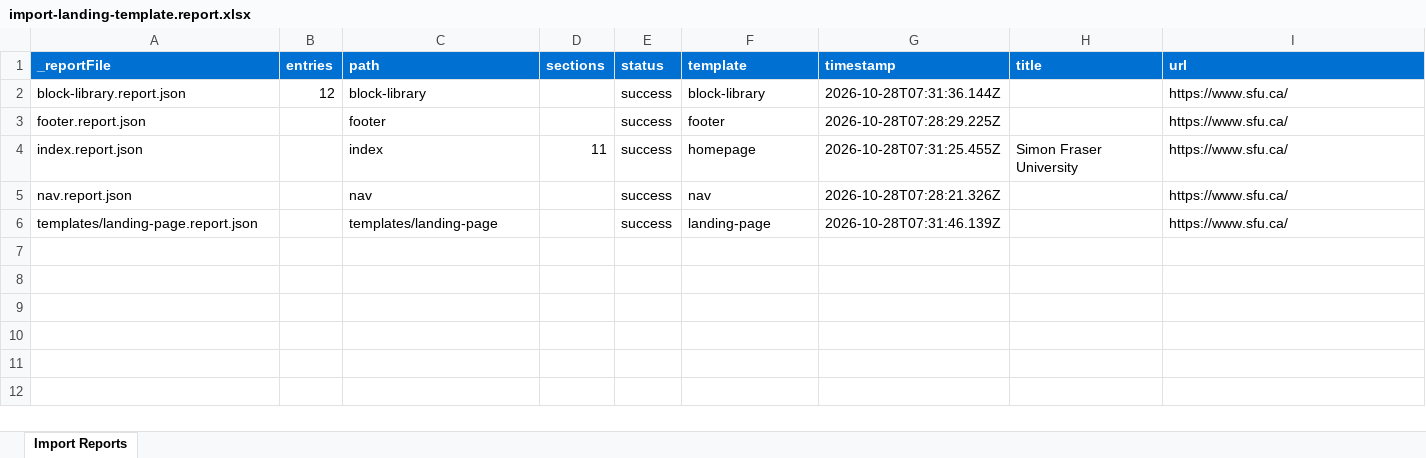
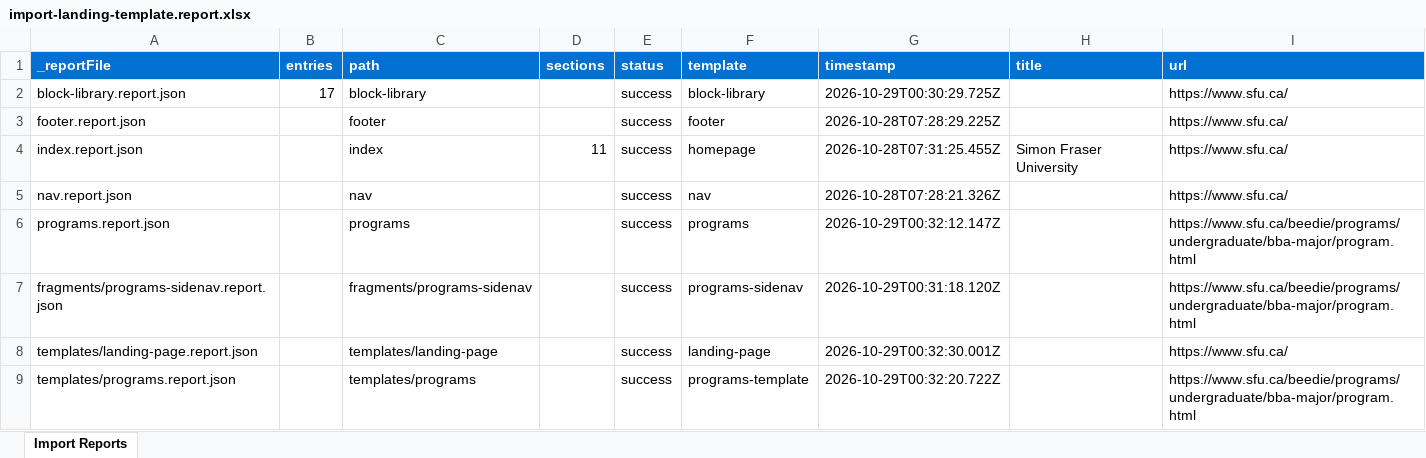
Before and after one commit to chis-adobe/sfu, an Excel workbook: tools/importer/reports/import-landing-template.report.xlsx, sheet Import Reports, drawn as a sheet; values as stored, in another font and other column widths than the file's, no borders; addresses are those after the commit; the diff names each change by its address in the sheet, - before the commit and + after, or states it on an @@ line.

```diff
--- a/tools/importer/reports/import-landing-template.report.xlsx (sheet Import Reports)
+++ b/tools/importer/reports/import-landing-template.report.xlsx (sheet Import Reports)
-B2 (entries): 12
+B2 (entries): 17
-G2 (timestamp): 2026-10-28T07:31:36.144Z
+G2 (timestamp): 2026-10-29T00:30:29.725Z
+row 6: programs.report.json |  | programs |  | success | programs | 2026-10-29T00:32:12.147Z |  | https://www.sfu.ca/beedie/programs/undergraduate/bba-major/program.html
+row 7: fragments/programs-sidenav.report.json |  | fragments/programs-sidenav |  | success | programs-sidenav | 2026-10-29T00:31:18.120Z |  | https://www.sfu.ca/beedie/programs/undergraduate/bba-major/program.html
-G8 (timestamp): 2026-10-28T07:31:46.139Z
+G8 (timestamp): 2026-10-29T00:32:30.001Z
+row 9: templates/programs.report.json |  | templates/programs |  | success | programs-template | 2026-10-29T00:32:20.722Z |  | https://www.sfu.ca/beedie/programs/undergraduate/bba-major/program.html
```
Also changed, not shown: tools/importer/reports/import-block-library.report.xlsx, 38 other files.
